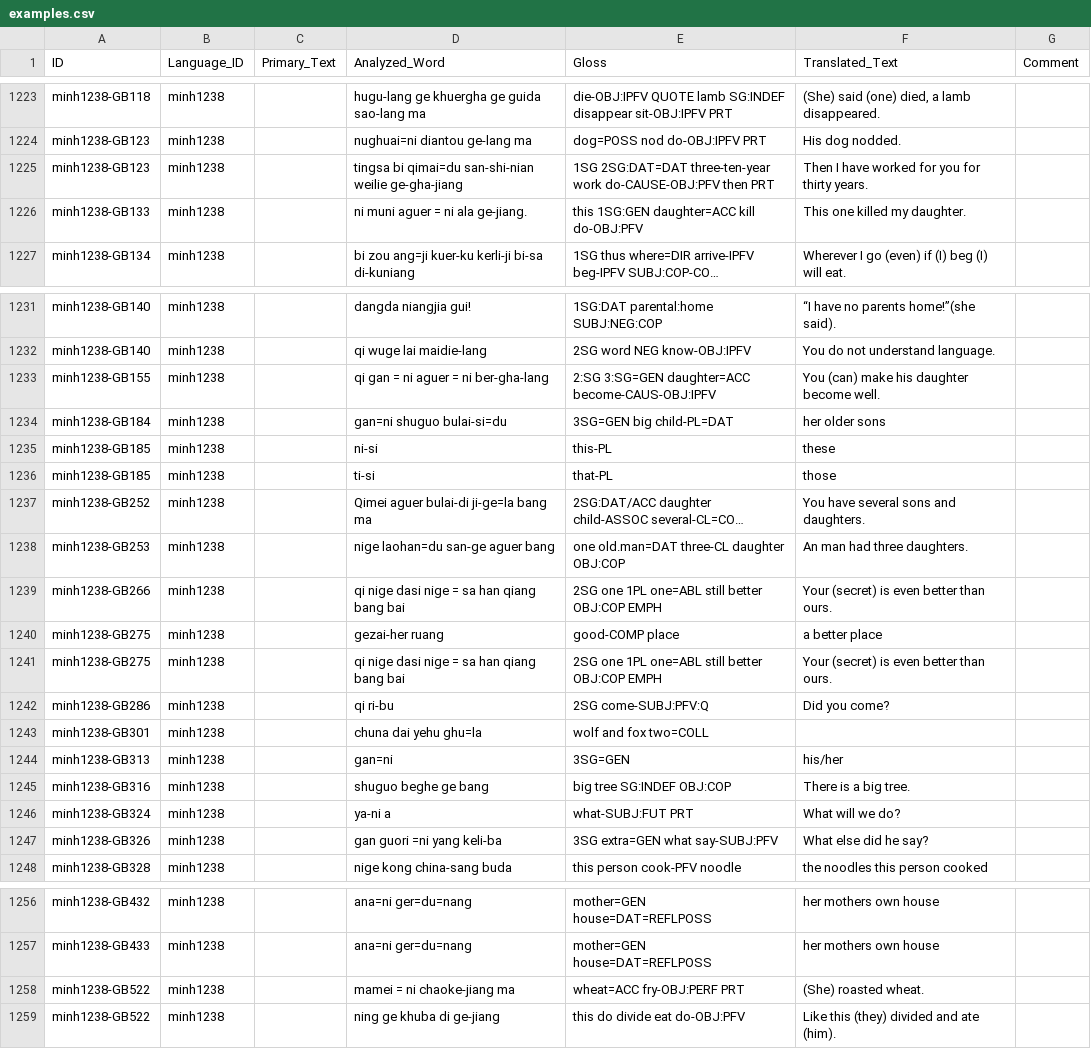
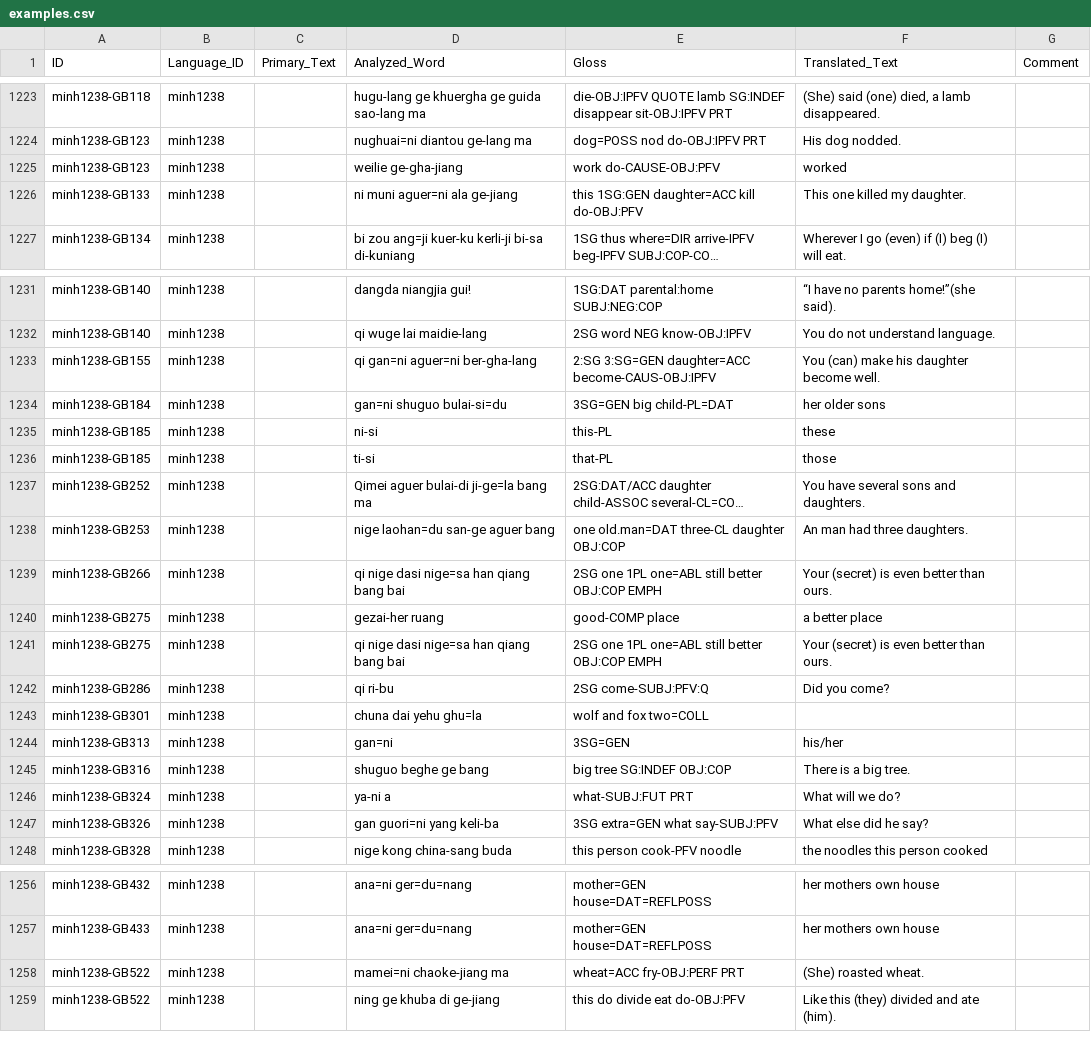
Before and after one commit to cldf-datasets/hueblerstability, a CSV file: etc/examples.csv, drawn as a sheet; only a part is shown, gaps mark what is left out; long unchanged cells end in …; the diff names each change by its address in the sheet, - before the commit and + after, or states it on an @@ line.

Commit message:
revise examples

```diff
--- a/etc/examples.csv
+++ b/etc/examples.csv
-D1225 (Analyzed_Word): tingsa bi qimai=du san-shi-nian weilie ge-gha-jiang
+D1225 (Analyzed_Word): weilie ge-gha-jiang
-E1225 (Gloss): 1SG 2SG:DAT=DAT three-ten-year work do-CAUSE-OBJ:PFV then PRT
+E1225 (Gloss): work do-CAUSE-OBJ:PFV
-F1225 (Translated_Text): Then I have worked for you for thirty years.
+F1225 (Translated_Text): worked
-D1226 (Analyzed_Word): ni muni aguer = ni ala ge-jiang.
+D1226 (Analyzed_Word): ni muni aguer=ni ala ge-jiang
-D1233 (Analyzed_Word): qi gan = ni aguer = ni ber-gha-lang
+D1233 (Analyzed_Word): qi gan=ni aguer=ni ber-gha-lang
-D1239 (Analyzed_Word): qi nige dasi nige = sa han qiang bang bai
+D1239 (Analyzed_Word): qi nige dasi nige=sa han qiang bang bai
-D1241 (Analyzed_Word): qi nige dasi nige = sa han qiang bang bai
+D1241 (Analyzed_Word): qi nige dasi nige=sa han qiang bang bai
-D1247 (Analyzed_Word): gan guori =ni yang keli-ba
+D1247 (Analyzed_Word): gan guori=ni yang keli-ba
-D1258 (Analyzed_Word): mamei = ni chaoke-jiang ma
+D1258 (Analyzed_Word): mamei=ni chaoke-jiang ma
```
